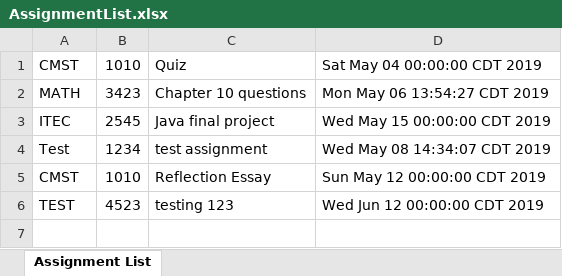
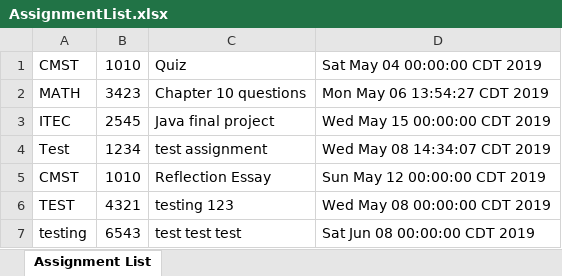
Before and after one commit to kenyalenae/assignment-planner, an Excel workbook: AssignmentList.xlsx, sheet Assignment List, drawn as a sheet; values as stored, in another font and other column widths than the file's, no borders; the diff names each change by its address in the sheet, - before the commit and + after, or states it on an @@ line.

```diff
--- a/AssignmentList.xlsx (sheet Assignment List)
+++ b/AssignmentList.xlsx (sheet Assignment List)
-B6: 4523
+B6: 4321
-D6: Wed Jun 12 00:00:00 CDT 2019
+D6: Wed May 08 00:00:00 CDT 2019
+row 7: testing | 6543 | test test test | Sat Jun 08 00:00:00 CDT 2019
```
Also changed, not shown: 2 other files.
